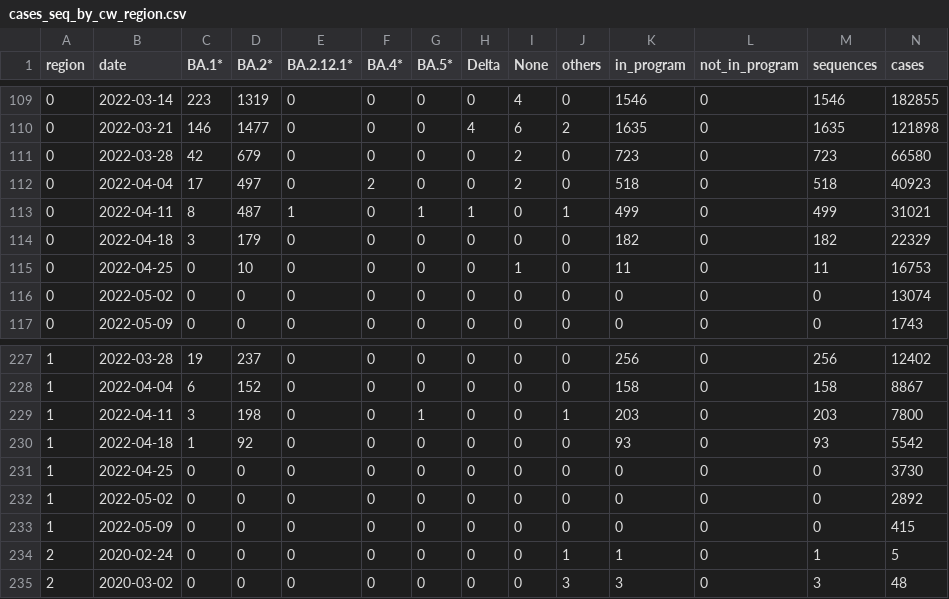
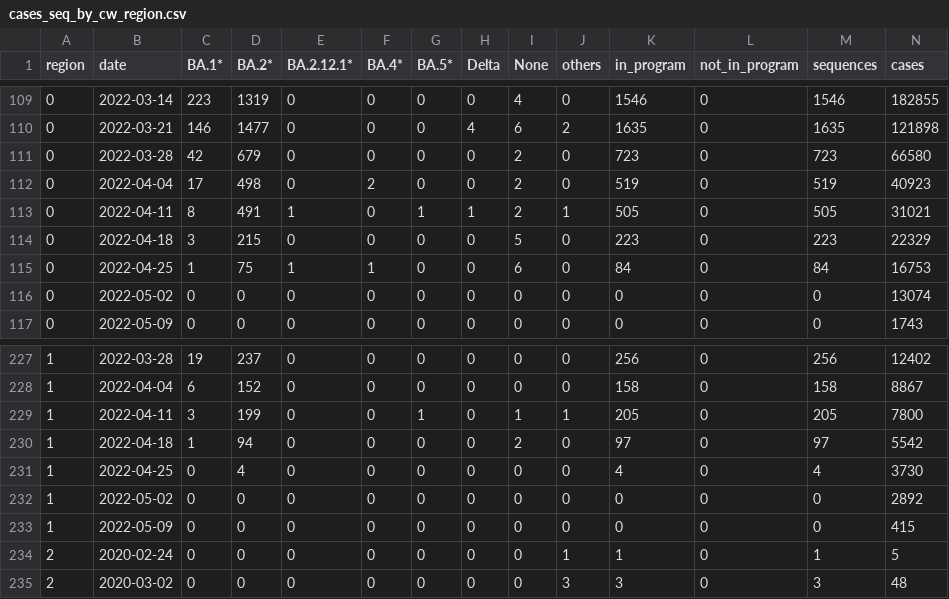
Before and after one commit to CovSeqCH/SequencingStats_and_Variants, a CSV file: data/cases_seq_by_cw_region.csv, drawn as a sheet; only a part is shown, gaps mark what is left out; the diff covers the shown part only.

```diff
--- a/data/cases_seq_by_cw_region.csv
+++ b/data/cases_seq_by_cw_region.csv
@@ -111,6 +111,6 @@ region,date,BA.1*,BA.2*,BA.2.12.1*,BA.4*,BA.5*,Delta,None,others,in_program,not_
 0,2022-03-28,42,679,0,0,0,0,2,0,723,0,723,66580
-0,2022-04-04,17,497,0,2,0,0,2,0,518,0,518,40923
-0,2022-04-11,8,487,1,0,1,1,0,1,499,0,499,31021
-0,2022-04-18,3,179,0,0,0,0,0,0,182,0,182,22329
-0,2022-04-25,0,10,0,0,0,0,1,0,11,0,11,16753
+0,2022-04-04,17,498,0,2,0,0,2,0,519,0,519,40923
+0,2022-04-11,8,491,1,0,1,1,2,1,505,0,505,31021
+0,2022-04-18,3,215,0,0,0,0,5,0,223,0,223,22329
+0,2022-04-25,1,75,1,1,0,0,6,0,84,0,84,16753
 0,2022-05-02,0,0,0,0,0,0,0,0,0,0,0,13074
@@ -228,5 +228,5 @@ region,date,BA.1*,BA.2*,BA.2.12.1*,BA.4*,BA.5*,Delta,None,others,in_program,not_
 1,2022-04-04,6,152,0,0,0,0,0,0,158,0,158,8867
-1,2022-04-11,3,198,0,0,1,0,0,1,203,0,203,7800
-1,2022-04-18,1,92,0,0,0,0,0,0,93,0,93,5542
-1,2022-04-25,0,0,0,0,0,0,0,0,0,0,0,3730
+1,2022-04-11,3,199,0,0,1,0,1,1,205,0,205,7800
+1,2022-04-18,1,94,0,0,0,0,2,0,97,0,97,5542
+1,2022-04-25,0,4,0,0,0,0,0,0,4,0,4,3730
 1,2022-05-02,0,0,0,0,0,0,0,0,0,0,0,2892
```
Also changed, not shown: 48 edited cells elsewhere in this file, data/mutation_counts.csv, data/recent_common_variants_by_week.csv, 14 other files.
